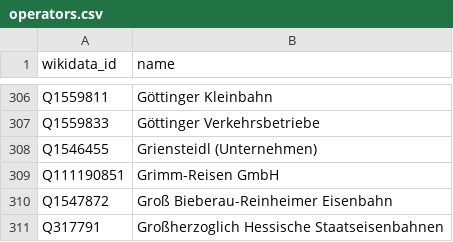
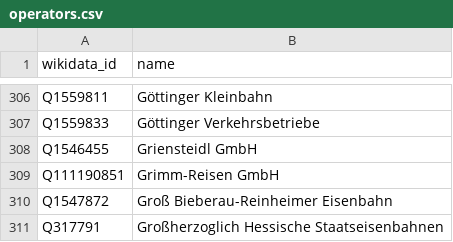
Before and after one commit to Traewelling/transitous-wikidata-operator-matching, a CSV file: operators.csv, drawn as a sheet; only a part is shown, gaps mark what is left out.

Commit message:
Update operators.csv

```diff
--- a/operators.csv
+++ b/operators.csv
@@ -307,3 +307,3 @@ Q1559811,Göttinger Kleinbahn
 Q1559833,Göttinger Verkehrsbetriebe
-Q1546455,Griensteidl (Unternehmen)
+Q1546455,Griensteidl GmbH
 Q111190851,Grimm-Reisen GmbH
```
